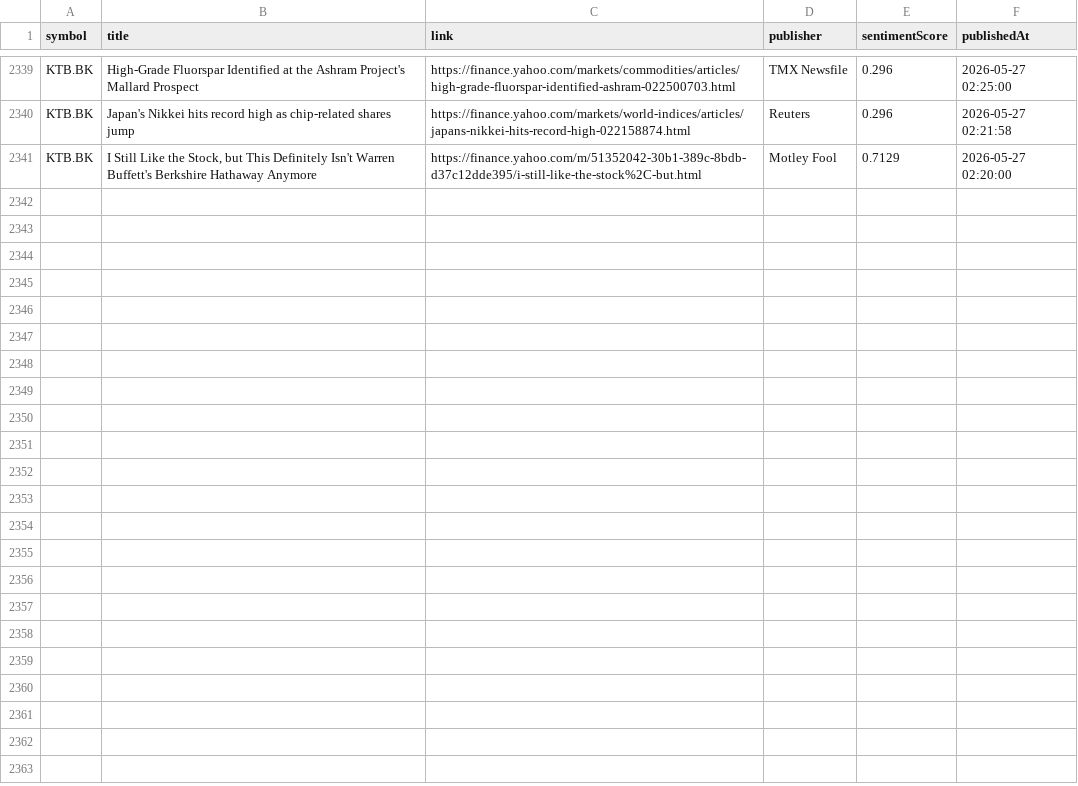
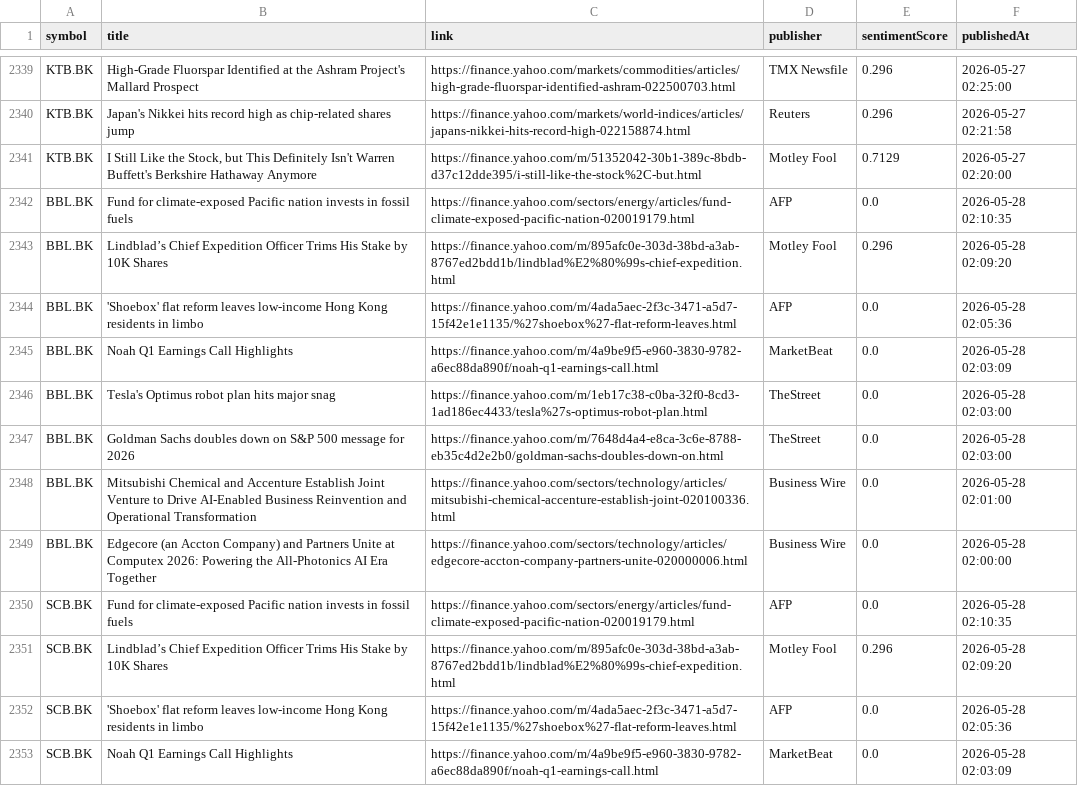
Before and after one commit to Narinthon-B/Finance-market, a CSV file: files/stock_news.csv, drawn as a sheet; only a part is shown, gaps mark what is left out; the diff covers the shown part only.

```diff
--- a/files/stock_news.csv
+++ b/files/stock_news.csv
@@ -2341 +2341,13 @@ KTB.BK,Japan's Nikkei hits record high as chip-related shares jump,https://finan
 KTB.BK,"I Still Like the Stock, but This Definitely Isn't Warren Buffett's Berkshire Hathaway Anymore",https://finance.yahoo.com/m/51352042-30b1-389c-8bdb-d37c12dde395/i-still-like-the-stock%2C-but.html,Motley Fool,0.7129,2026-05-27 02:20:00
+BBL.BK,Fund for climate-exposed Pacific nation invests in fossil fuels,https://finance.yahoo.com/sectors/energy/articles/fund-climate-exposed-pacific-nation-020019179.html,AFP,0.0,2026-05-28 02:10:35
+BBL.BK,Lindblad’s Chief Expedition Officer Trims His Stake by 10K Shares,https://finance.yahoo.com/m/895afc0e-303d-38bd-a3ab-8767ed2bdd1b/lindblad%E2%80%99s-chief-expedition.html,Motley Fool,0.296,2026-05-28 02:09:20
+BBL.BK,'Shoebox' flat reform leaves low-income Hong Kong residents in limbo,https://finance.yahoo.com/m/4ada5aec-2f3c-3471-a5d7-15f42e1e1135/%27shoebox%27-flat-reform-leaves.html,AFP,0.0,2026-05-28 02:05:36
+BBL.BK,Noah Q1 Earnings Call Highlights,https://finance.yahoo.com/m/4a9be9f5-e960-3830-9782-a6ec88da890f/noah-q1-earnings-call.html,MarketBeat,0.0,2026-05-28 02:03:09
+BBL.BK,Tesla's Optimus robot plan hits major snag,https://finance.yahoo.com/m/1eb17c38-c0ba-32f0-8cd3-1ad186ec4433/tesla%27s-optimus-robot-plan.html,TheStreet,0.0,2026-05-28 02:03:00
+BBL.BK,Goldman Sachs doubles down on S&P 500 message for 2026,https://finance.yahoo.com/m/7648d4a4-e8ca-3c6e-8788-eb35c4d2e2b0/goldman-sachs-doubles-down-on.html,TheStreet,0.0,2026-05-28 02:03:00
+BBL.BK,Mitsubishi Chemical and Accenture Establish Joint Venture to Drive AI-Enabled Business Reinvention and Operational Transformation,https://finance.yahoo.com/sectors/technology/articles/mitsubishi-chemical-accenture-establish-joint-020100336.html,Business Wire,0.0,2026-05-28 02:01:00
+BBL.BK,Edgecore (an Accton Company) and Partners Unite at Computex 2026: Powering the All-Photonics AI Era Together,https://finance.yahoo.com/sectors/technology/articles/edgecore-accton-company-partners-unite-020000006.html,Business Wire,0.0,2026-05-28 02:00:00
+SCB.BK,Fund for climate-exposed Pacific nation invests in fossil fuels,https://finance.yahoo.com/sectors/energy/articles/fund-climate-exposed-pacific-nation-020019179.html,AFP,0.0,2026-05-28 02:10:35
+SCB.BK,Lindblad’s Chief Expedition Officer Trims His Stake by 10K Shares,https://finance.yahoo.com/m/895afc0e-303d-38bd-a3ab-8767ed2bdd1b/lindblad%E2%80%99s-chief-expedition.html,Motley Fool,0.296,2026-05-28 02:09:20
+SCB.BK,'Shoebox' flat reform leaves low-income Hong Kong residents in limbo,https://finance.yahoo.com/m/4ada5aec-2f3c-3471-a5d7-15f42e1e1135/%27shoebox%27-flat-reform-leaves.html,AFP,0.0,2026-05-28 02:05:36
+SCB.BK,Noah Q1 Earnings Call Highlights,https://finance.yahoo.com/m/4a9be9f5-e960-3830-9782-a6ec88da890f/noah-q1-earnings-call.html,MarketBeat,0.0,2026-05-28 02:03:09
```
Also changed, not shown: 12 added rows elsewhere in this file, files/stock_prices.csv.
